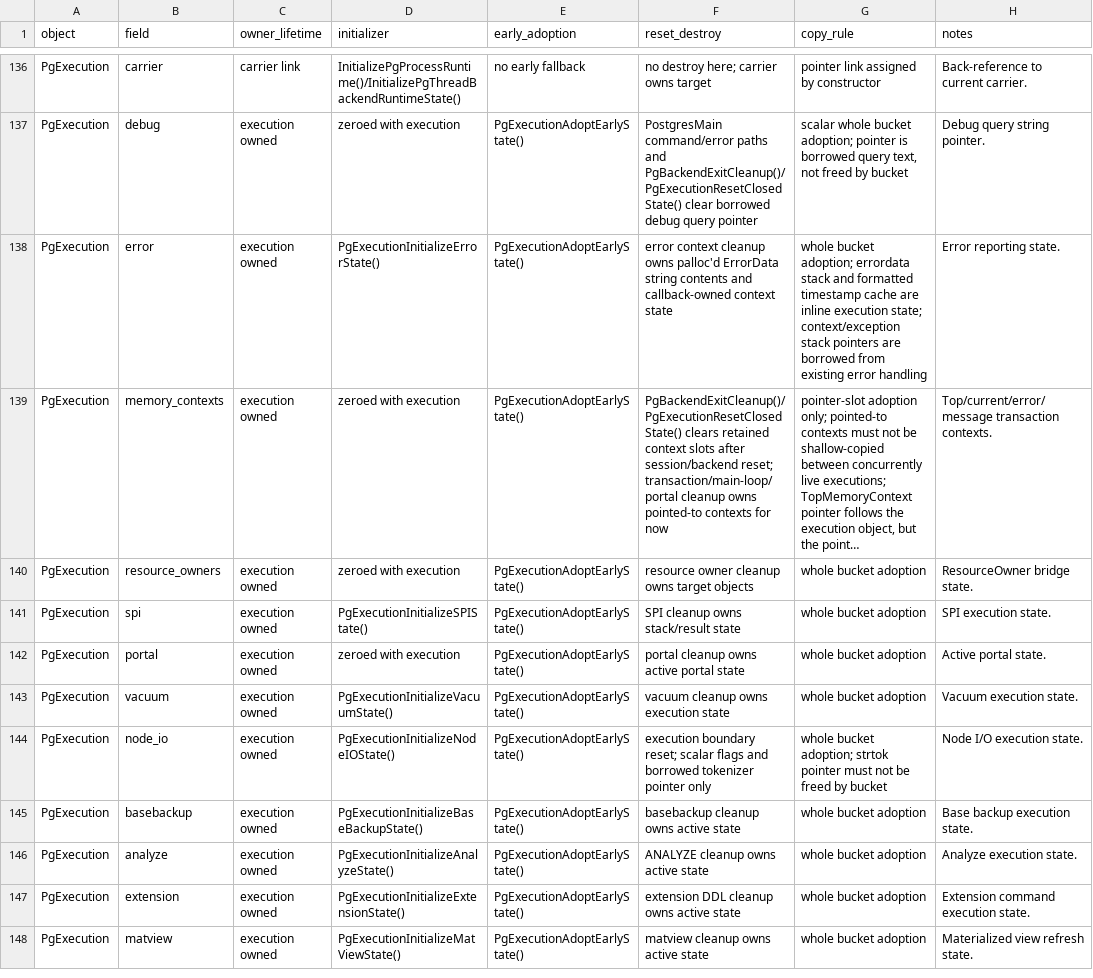
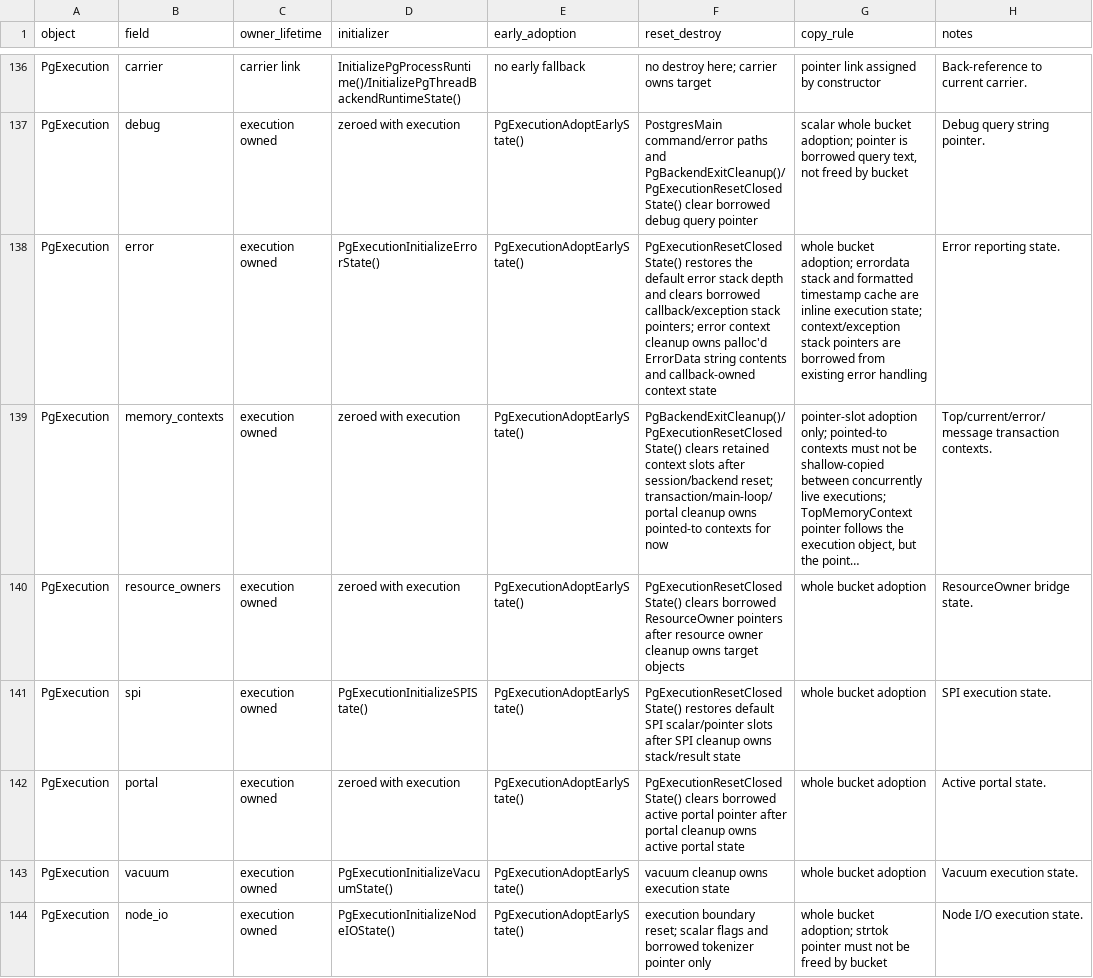
Before and after one commit to gburd/postgres, a TSV file: MULTITHREADED_RUNTIME_LIFECYCLE.tsv, drawn as a sheet; only a part is shown, gaps mark what is left out; the shorter side is filled out with more unchanged rows; long unchanged cells end in …; the diff names each change by its address in the sheet, - before the commit and + after, or states it on an @@ line.

Commit message:
Reset execution volatile state on close

```diff
--- a/MULTITHREADED_RUNTIME_LIFECYCLE.tsv
+++ b/MULTITHREADED_RUNTIME_LIFECYCLE.tsv
-F138 (reset_destroy): error context…
+F138 (reset_destroy): PgExecutionResetClosedState() restores the default error stack depth and clears borrowed callback/exception stack pointers; error context…
-F140 (reset_destroy): resource owner…
+F140 (reset_destroy): PgExecutionResetClosedState() clears borrowed ResourceOwner pointers after resource owner…
-F141 (reset_destroy): SPI cleanup…
+F141 (reset_destroy): PgExecutionResetClosedState() restores default SPI scalar/pointer slots after SPI cleanup…
-F142 (reset_destroy): portal cleanup…
+F142 (reset_destroy): PgExecutionResetClosedState() clears borrowed active portal pointer after portal cleanup…
```
Also changed, not shown: 7 other files.
